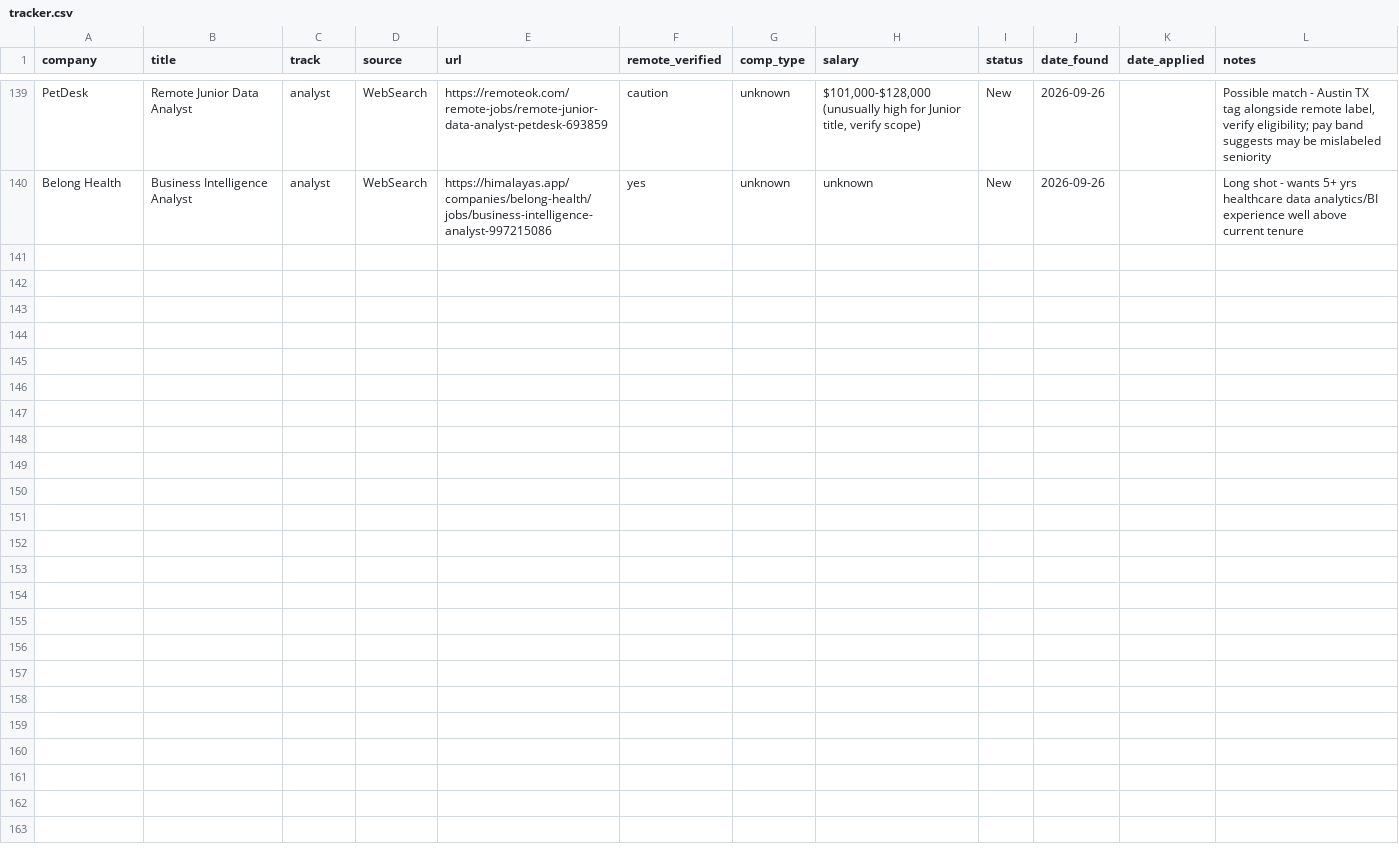
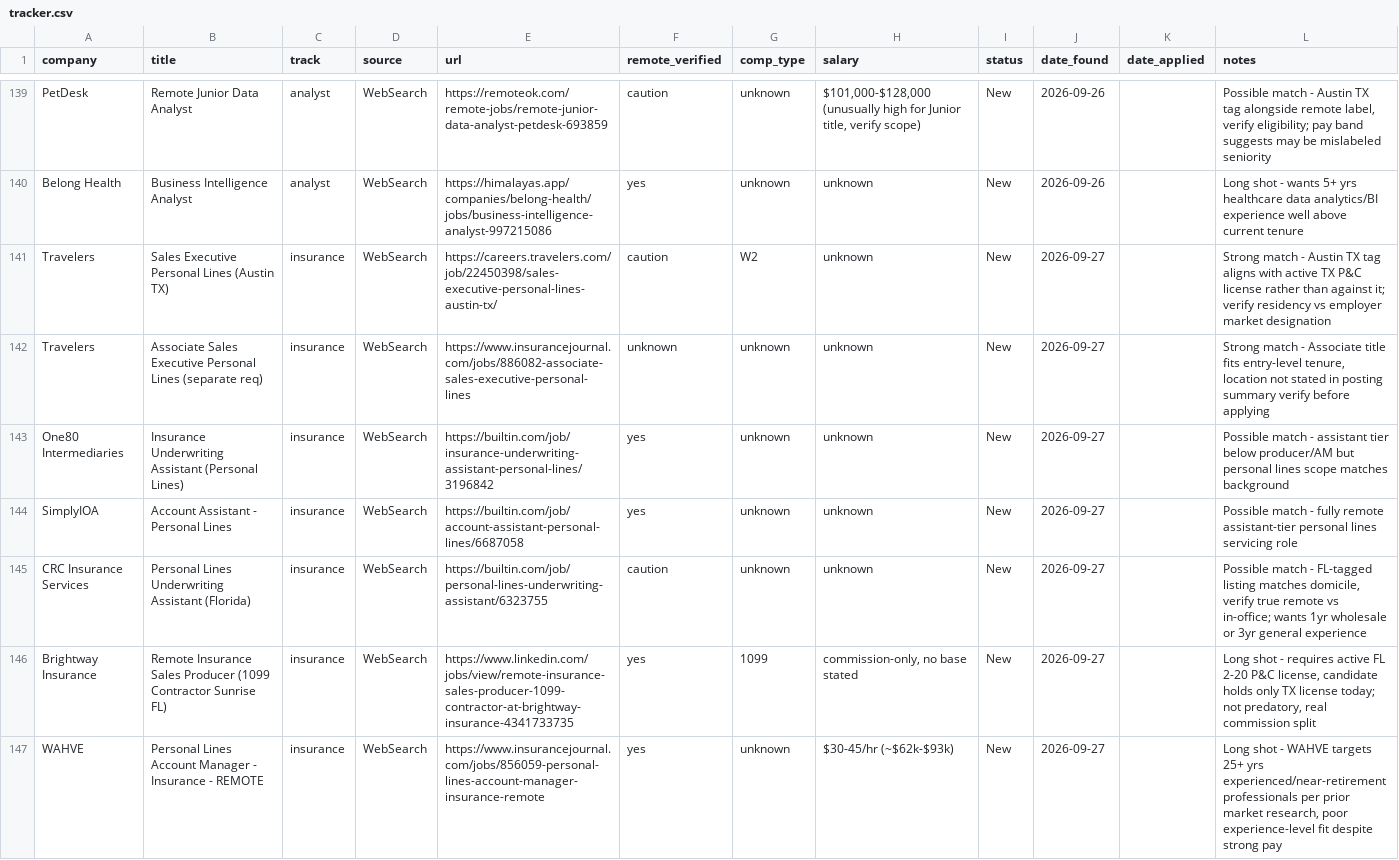
Before and after one commit to YaserHabibi76/ai-job-search-2.0, a CSV file: pipeline/tracker.csv, drawn as a sheet; only a part is shown, gaps mark what is left out; the diff covers the shown part only.

Commit message:
Daily job search run 2026-09-27

```diff
--- a/pipeline/tracker.csv
+++ b/pipeline/tracker.csv
@@ -140 +140,8 @@ PetDesk,Remote Junior Data Analyst,analyst,WebSearch,https://remoteok.com/remote
 Belong Health,Business Intelligence Analyst,analyst,WebSearch,https://himalayas.app/companies/belong-health/jobs/business-intelligence-analyst-997215086,yes,unknown,unknown,New,2026-09-26,,Long shot - wants 5+ yrs healthcare data analytics/BI experience well above current tenure
+Travelers,Sales Executive Personal Lines (Austin TX),insurance,WebSearch,https://careers.travelers.com/job/22450398/sales-executive-personal-lines-austin-tx/,caution,W2,unknown,New,2026-09-27,,"Strong match - Austin TX tag aligns with active TX P&C license rather than against it; verify residency vs employer market designation"
+Travelers,Associate Sales Executive Personal Lines (separate req),insurance,WebSearch,https://www.insurancejournal.com/jobs/886082-associate-sales-executive-personal-lines,unknown,unknown,unknown,New,2026-09-27,,"Strong match - Associate title fits entry-level tenure, location not stated in posting summary verify before applying"
+One80 Intermediaries,Insurance Underwriting Assistant (Personal Lines),insurance,WebSearch,https://builtin.com/job/insurance-underwriting-assistant-personal-lines/3196842,yes,unknown,unknown,New,2026-09-27,,Possible match - assistant tier below producer/AM but personal lines scope matches background
+SimplyIOA,Account Assistant - Personal Lines,insurance,WebSearch,https://builtin.com/job/account-assistant-personal-lines/6687058,yes,unknown,unknown,New,2026-09-27,,Possible match - fully remote assistant-tier personal lines servicing role
+CRC Insurance Services,Personal Lines Underwriting Assistant (Florida),insurance,WebSearch,https://builtin.com/job/personal-lines-underwriting-assistant/6323755,caution,unknown,unknown,New,2026-09-27,,"Possible match - FL-tagged listing matches domicile, verify true remote vs in-office; wants 1yr wholesale or 3yr general experience"
+Brightway Insurance,Remote Insurance Sales Producer (1099 Contractor Sunrise FL),insurance,WebSearch,https://www.linkedin.com/jobs/view/remote-insurance-sales-producer-1099-contractor-at-brightway-insurance-4341733735,yes,1099,"commission-only, no base stated",New,2026-09-27,,"Long shot - requires active FL 2-20 P&C license, candidate holds only TX license today; not predatory, real commission split"
+WAHVE,Personal Lines Account Manager - Insurance - REMOTE,insurance,WebSearch,https://www.insurancejournal.com/jobs/856059-personal-lines-account-manager-insurance-remote,yes,unknown,"$30-45/hr (~$62k-$93k)",New,2026-09-27,,"Long shot - WAHVE targets 25+ yrs experienced/near-retirement professionals per prior market research, poor experience-level fit despite strong pay"
```
Also changed, not shown: 6 added rows elsewhere in this file, 1 other file.
